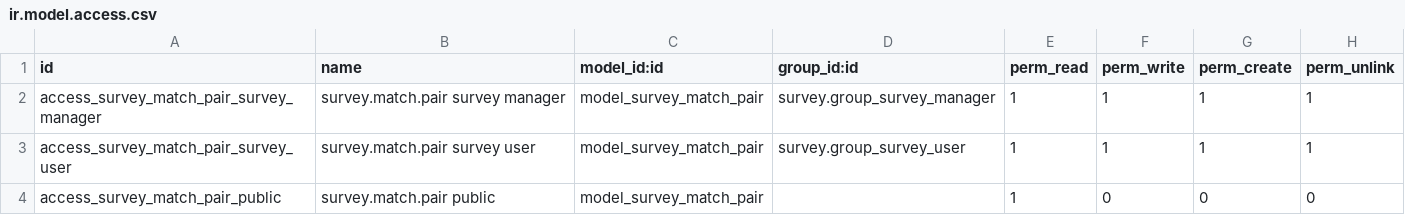
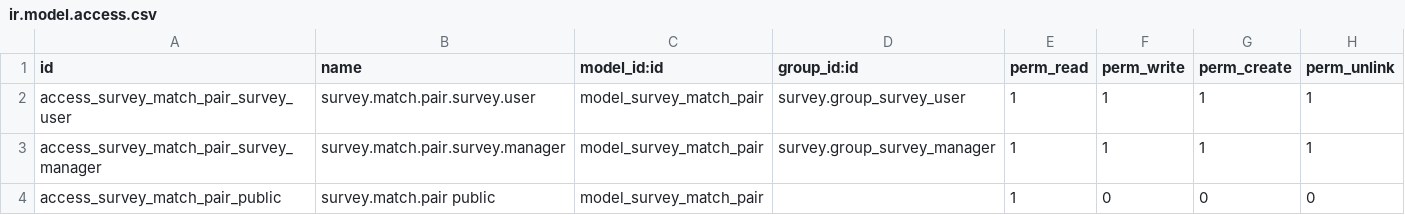
Before and after one commit to muhammadanaswayanad/survey_match_the_following, a CSV file: security/ir.model.access.csv, drawn as a sheet.

Commit message:
Refactor module manifest and access rights; enhance match question templates and styles for improved UI and functionality

```diff
--- a/security/ir.model.access.csv
+++ b/security/ir.model.access.csv
@@ -1,4 +1,4 @@
 id,name,model_id:id,group_id:id,perm_read,perm_write,perm_create,perm_unlink
-access_survey_match_pair_survey_manager,survey.match.pair survey manager,model_survey_match_pair,survey.group_survey_manager,1,1,1,1
-access_survey_match_pair_survey_user,survey.match.pair survey user,model_survey_match_pair,survey.group_survey_user,1,1,1,1
+access_survey_match_pair_survey_user,survey.match.pair.survey.user,model_survey_match_pair,survey.group_survey_user,1,1,1,1
+access_survey_match_pair_survey_manager,survey.match.pair.survey.manager,model_survey_match_pair,survey.group_survey_manager,1,1,1,1
 access_survey_match_pair_public,survey.match.pair public,model_survey_match_pair,,1,0,0,0
```
Also changed, not shown: 3 other files.
